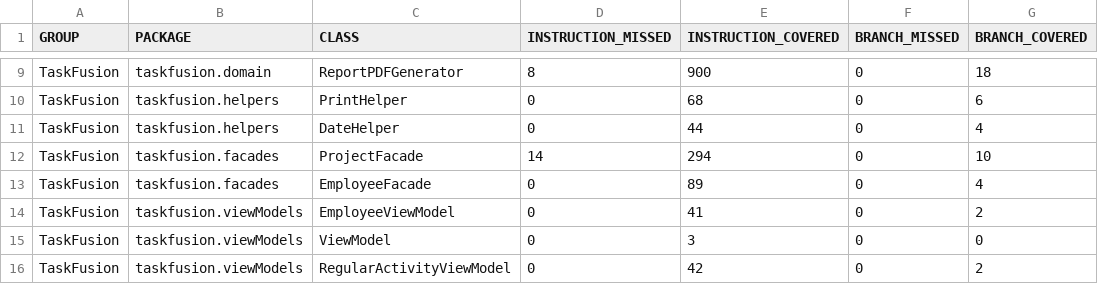
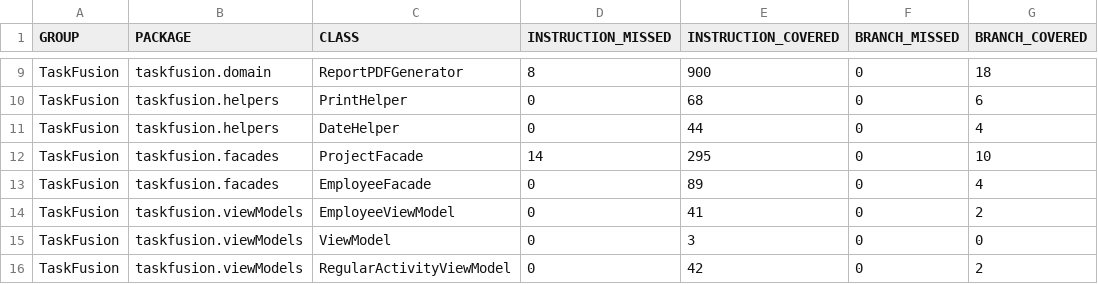
Before and after one commit to rwiuff/02161ExamProject, a CSV file: jacoco.csv, drawn as a sheet; only a part is shown, gaps mark what is left out; the diff names each change by its address in the sheet, - before the commit and + after, or states it on an @@ line.

```diff
--- a/jacoco.csv
+++ b/jacoco.csv
-E12 (INSTRUCTION_COVERED): 294
+E12 (INSTRUCTION_COVERED): 295
```
Also changed, not shown: 8 other files.
